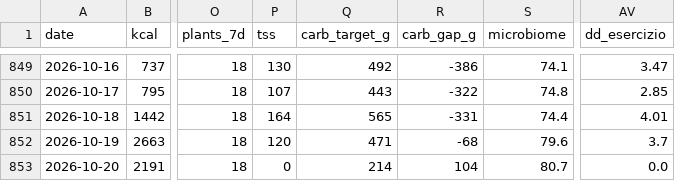
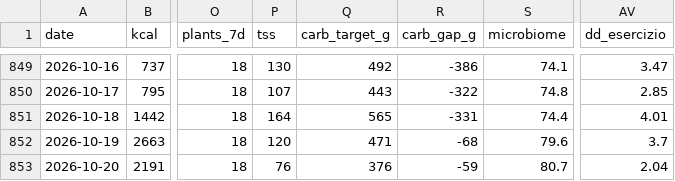
Before and after one commit to micmer-git/micmer-git.github.io, a CSV file: vita/cibo/data/nutrition.csv, drawn as a sheet; only a part is shown, gaps mark what is left out; the diff names each change by its address in the sheet, - before the commit and + after, or states it on an @@ line.

```diff
--- a/vita/cibo/data/nutrition.csv
+++ b/vita/cibo/data/nutrition.csv
-P853 (tss): 0
+P853 (tss): 76
-Q853 (carb_target_g): 214
+Q853 (carb_target_g): 376
-R853 (carb_gap_g): 104
+R853 (carb_gap_g): -59
-AV853 (dd_esercizio): 0.0
+AV853 (dd_esercizio): 2.04
```
Also changed, not shown: tools/food/data/activities.csv, vita/cibo/data/metabolismo.csv, 3 other files.
